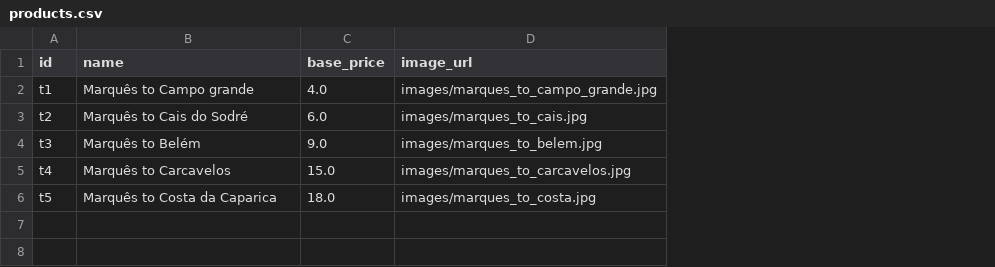
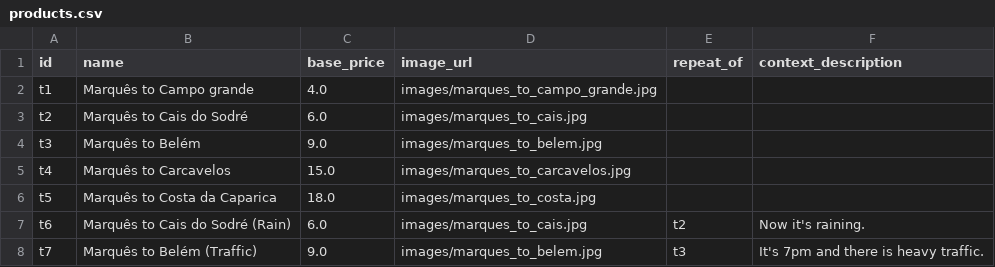
Before and after one commit to inesmenezesleitao-web/adaptive-pricing, a CSV file: products.csv, drawn as a sheet; the diff names each change by its address in the sheet, - before the commit and + after, or states it on an @@ line.

Commit message:
Add repeat trips with contextual scenarios, update survey questions, improve performance

```diff
--- a/products.csv
+++ b/products.csv
+column E (repeat_of), empty
+column F (context_description), empty
+row 7: t6 | Marquês to Cais do Sodré (Rain) | 6.0 | images/marques_to_cais.jpg | t2 | Now it's raining.
+row 8: t7 | Marquês to Belém (Traffic) | 9.0 | images/marques_to_belem.jpg | t3 | It's 7pm and there is heavy traffic.
```
Also changed, not shown: 1 other file.
